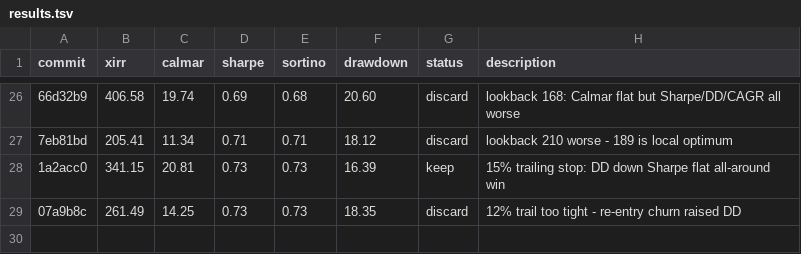
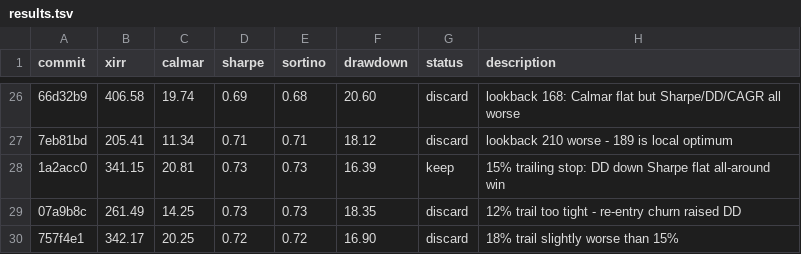
Before and after one commit to meet-minimalist/Backtrader-experiments, a TSV file: results.tsv, drawn as a sheet; only a part is shown, gaps mark what is left out; the diff names each change by its address in the sheet, - before the commit and + after, or states it on an @@ line.

```diff
--- a/results.tsv
+++ b/results.tsv
+row 30: 757f4e1 | 342.17 | 20.25 | 0.72 | 0.72 | 16.90 | discard | 18% trail slightly worse than 15%
```
